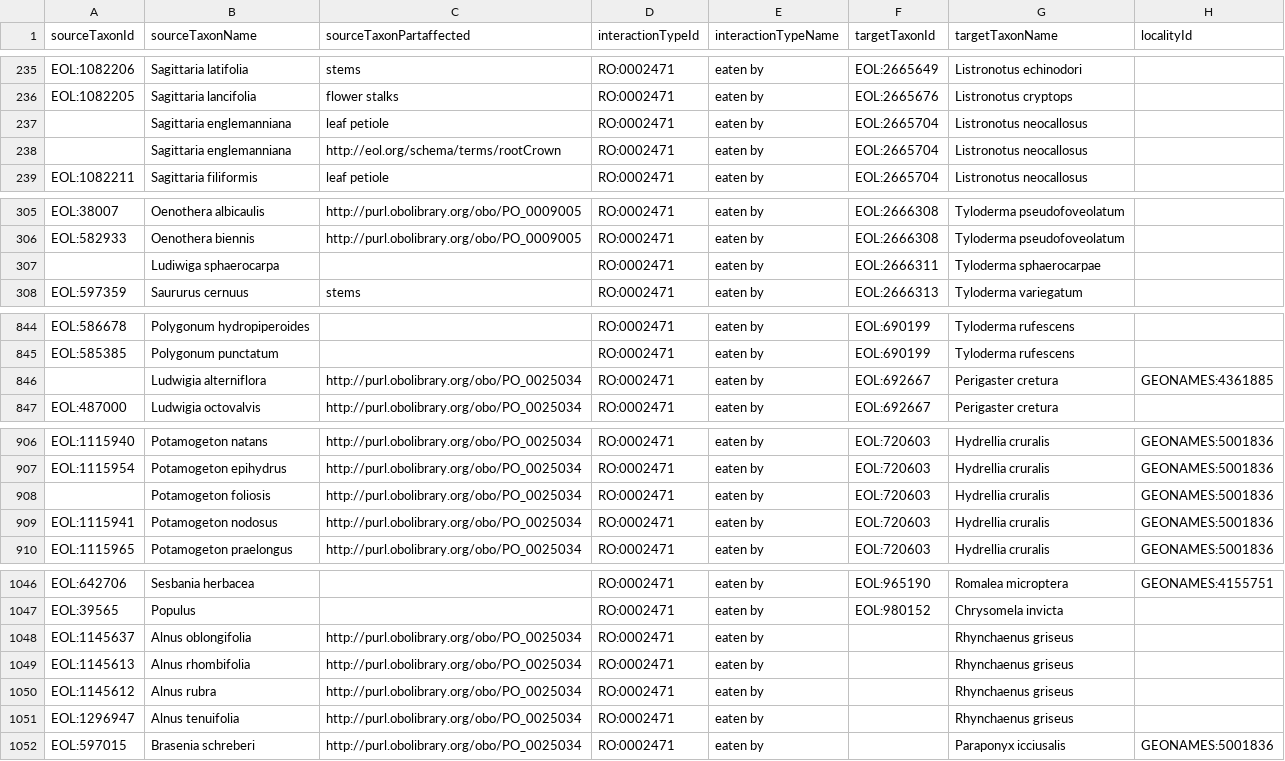
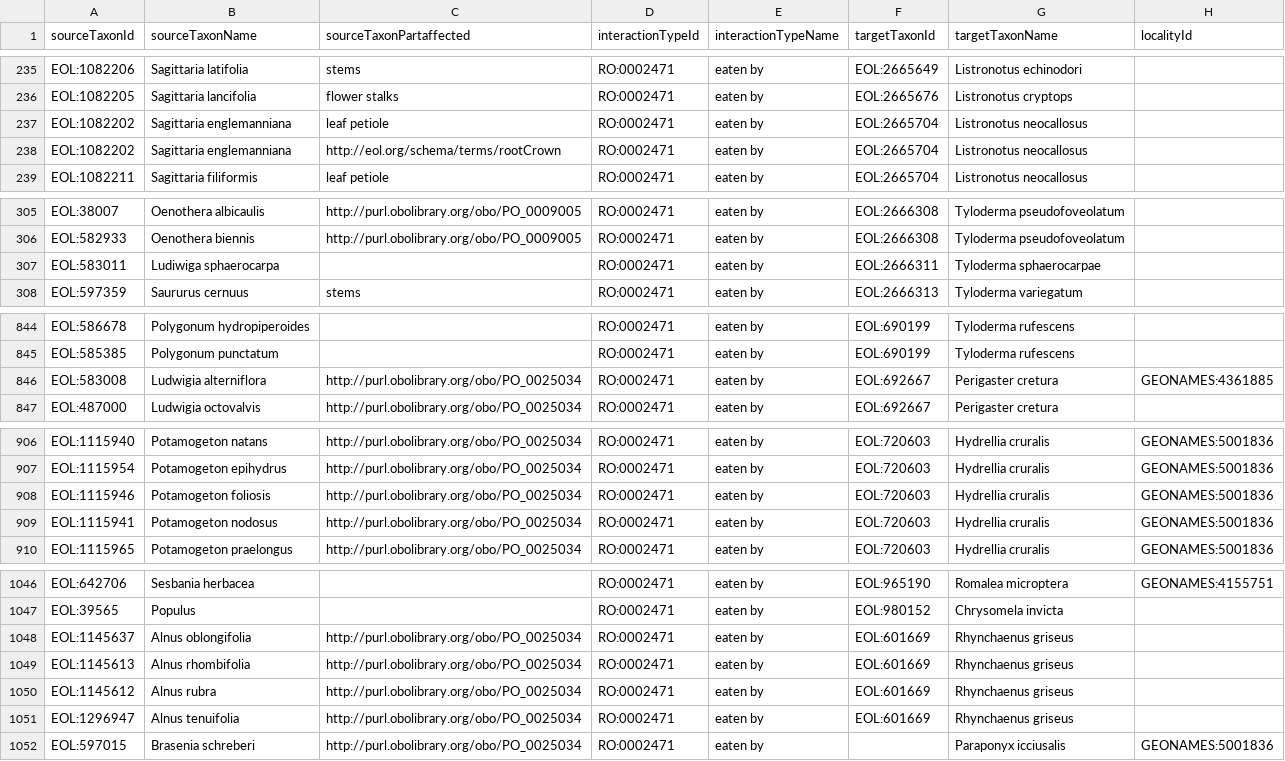
Before and after one commit to millerse/grazers-of-North-American-aquatic-plants, a TSV file: interactions.tsv, drawn as a sheet; only a part is shown, gaps mark what is left out; the diff covers the shown part only; the diff names each change by its address in the sheet, - before the commit and + after, or states it on an @@ line.

Commit message:
Update interactions.tsv

```diff
--- a/interactions.tsv
+++ b/interactions.tsv
-A237:A238 (sourceTaxonId): (empty)
+A237:A238 (sourceTaxonId): EOL:1082202
-A307 (sourceTaxonId): (empty)
+A307 (sourceTaxonId): EOL:583011
-A846 (sourceTaxonId): (empty)
+A846 (sourceTaxonId): EOL:583008
-A908 (sourceTaxonId): (empty)
+A908 (sourceTaxonId): EOL:1115946
-F1048:F1051 (targetTaxonId): (empty)
+F1048:F1051 (targetTaxonId): EOL:601669
```
Also changed, not shown: 1 edited cell elsewhere in this file.
